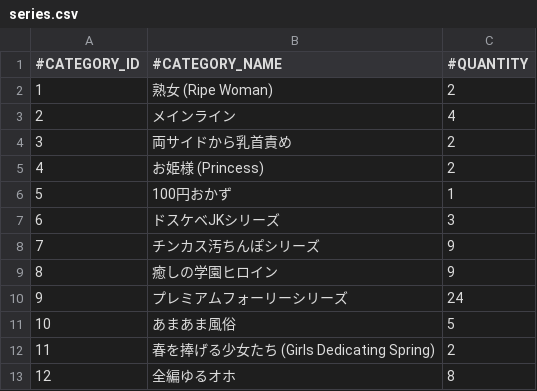
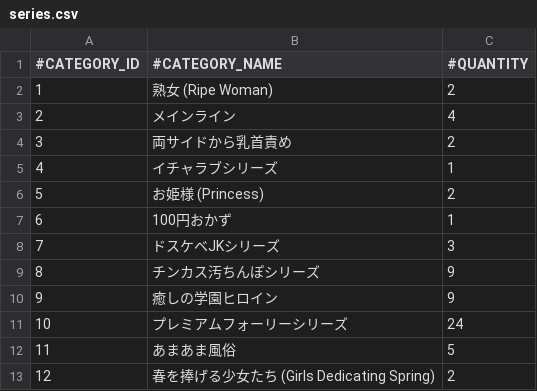
Before and after one commit to nguyenHoangDung0504/na-v3, a CSV file: @resources/databases/s1/series.csv, drawn as a sheet; only a part is shown; the shorter side is filled out with more unchanged rows; addresses are those after the commit; the diff names each change by its address in the sheet, - before the commit and + after, or states it on an @@ line.

```diff
--- a/@resources/databases/s1/series.csv
+++ b/@resources/databases/s1/series.csv
+row 5: 4 | イチャラブシリーズ | 1
@@ column A (#CATEGORY_ID) renumbered from row 6 down @@
```
Also changed, not shown: @resources/databases/s1/prefix.csv, @resources/databases/s1/tag.csv, 7 other files.
